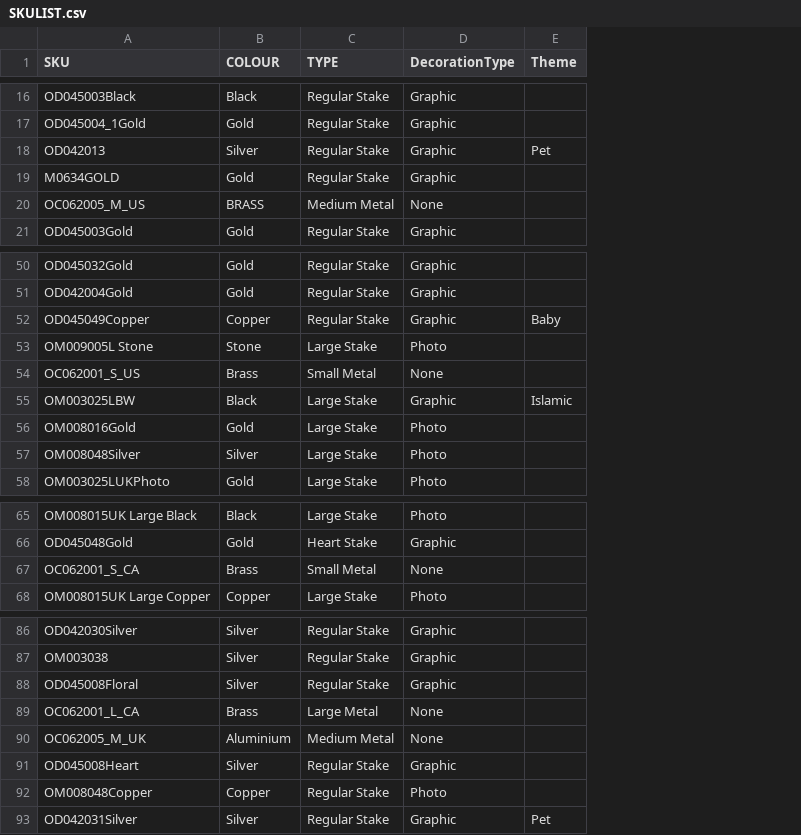
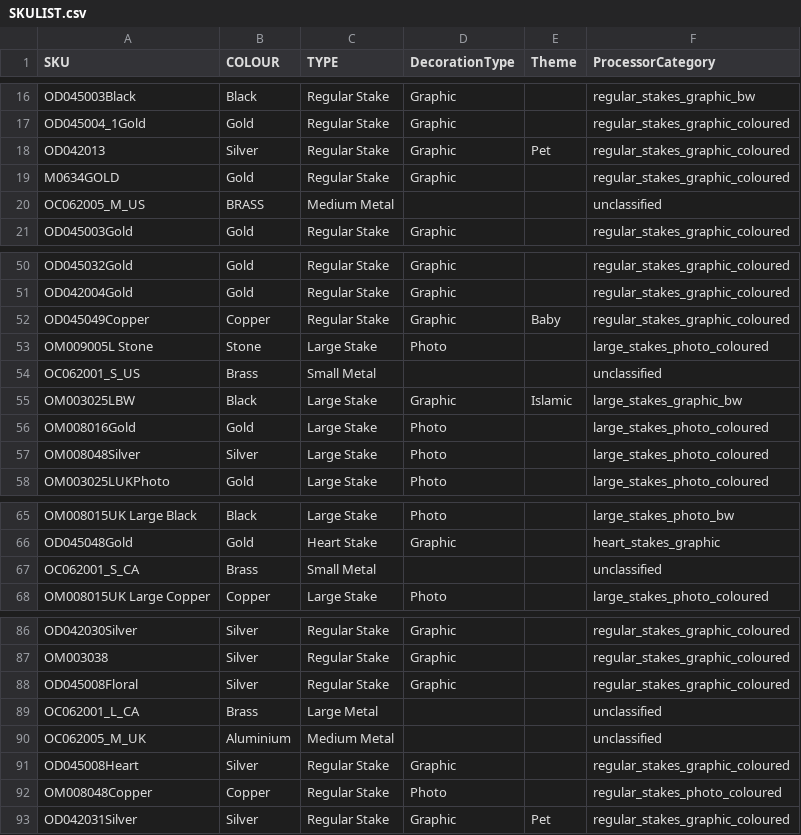
Before and after one commit to NBNEORIGIN/amazon-seller, a CSV file: assets/SKULIST.csv, drawn as a sheet; only a part is shown, gaps mark what is left out; the diff covers the shown part only; the diff names each change by its address in the sheet, - before the commit and + after, or states it on an @@ line.

```diff
--- a/assets/SKULIST.csv
+++ b/assets/SKULIST.csv
+column F (ProcessorCategory), rows 16-21: regular_stakes_graphic_bw | regular_stakes_graphic_coloured | regular_stakes_graphic_coloured | regular_stakes_graphic_coloured | unclassified | regular_stakes_graphic_coloured; rows 50-58: regular_stakes_graphic_coloured | regular_stakes_graphic_coloured | regular_stakes_graphic_coloured | large_stakes_photo_coloured | unclassified | large_stakes_graphic_bw | large_stakes_photo_coloured | large_stakes_photo_coloured | large_stakes_photo_coloured; rows 65-68: large_stakes_photo_bw | heart_stakes_graphic | unclassified | large_stakes_photo_coloured; rows 86-93: regular_stakes_graphic_coloured | regular_stakes_graphic_coloured | regular_stakes_graphic_coloured | unclassified | unclassified | regular_stakes_graphic_coloured | regular_stakes_photo_coloured | regular_stakes_graphic_coloured
-D20 (DecorationType): None
+D20 (DecorationType): (empty)
-D54 (DecorationType): None
+D54 (DecorationType): (empty)
-D67 (DecorationType): None
+D67 (DecorationType): (empty)
-D89:D90 (DecorationType): None
+D89:D90 (DecorationType): (empty)
```
Also changed, not shown: 8 edited cells elsewhere in this file, 12 other files.
